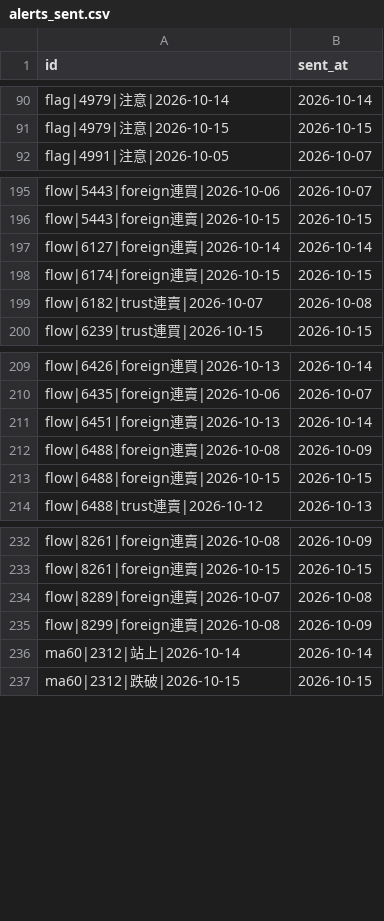
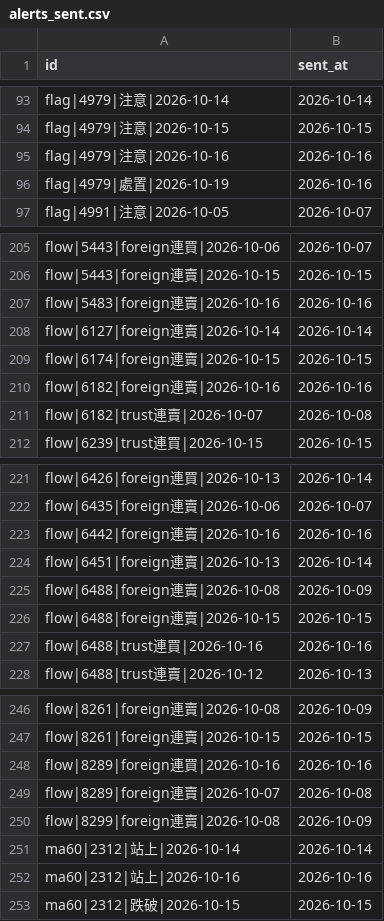
Before and after one commit to ChrisHo0317/Local_Dashboard, a CSV file: data/alerts_sent.csv, drawn as a sheet; only a part is shown, gaps mark what is left out; the diff covers the shown part only.

```diff
--- a/data/alerts_sent.csv
+++ b/data/alerts_sent.csv
@@ -91,2 +94,4 @@ flag|4979|注意|2026-10-14,2026-10-14
 flag|4979|注意|2026-10-15,2026-10-15
+flag|4979|注意|2026-10-16,2026-10-16
+flag|4979|處置|2026-10-19,2026-10-16
 flag|4991|注意|2026-10-05,2026-10-07
@@ -196,4 +206,6 @@ flow|5443|foreign連買|2026-10-06,2026-10-07
 flow|5443|foreign連賣|2026-10-15,2026-10-15
+flow|5483|foreign連賣|2026-10-16,2026-10-16
 flow|6127|foreign連賣|2026-10-14,2026-10-14
 flow|6174|foreign連賣|2026-10-15,2026-10-15
+flow|6182|foreign連賣|2026-10-16,2026-10-16
 flow|6182|trust連賣|2026-10-07,2026-10-08
@@ -210,2 +222,3 @@ flow|6426|foreign連買|2026-10-13,2026-10-14
 flow|6435|foreign連賣|2026-10-06,2026-10-07
+flow|6442|foreign連賣|2026-10-16,2026-10-16
 flow|6451|foreign連賣|2026-10-13,2026-10-14
@@ -213,2 +226,3 @@ flow|6488|foreign連賣|2026-10-08,2026-10-09
 flow|6488|foreign連賣|2026-10-15,2026-10-15
+flow|6488|trust連買|2026-10-16,2026-10-16
 flow|6488|trust連賣|2026-10-12,2026-10-13
@@ -233,2 +247,3 @@ flow|8261|foreign連賣|2026-10-08,2026-10-09
 flow|8261|foreign連賣|2026-10-15,2026-10-15
+flow|8289|foreign連買|2026-10-16,2026-10-16
 flow|8289|foreign連賣|2026-10-07,2026-10-08
@@ -236,2 +251,3 @@ flow|8299|foreign連賣|2026-10-08,2026-10-09
 ma60|2312|站上|2026-10-14,2026-10-14
+ma60|2312|站上|2026-10-16,2026-10-16
 ma60|2312|跌破|2026-10-15,2026-10-15
```
Also changed, not shown: 11 added rows elsewhere in this file, data/earnings_calls.csv, data/market/adjust_events.csv, 17 other files.
